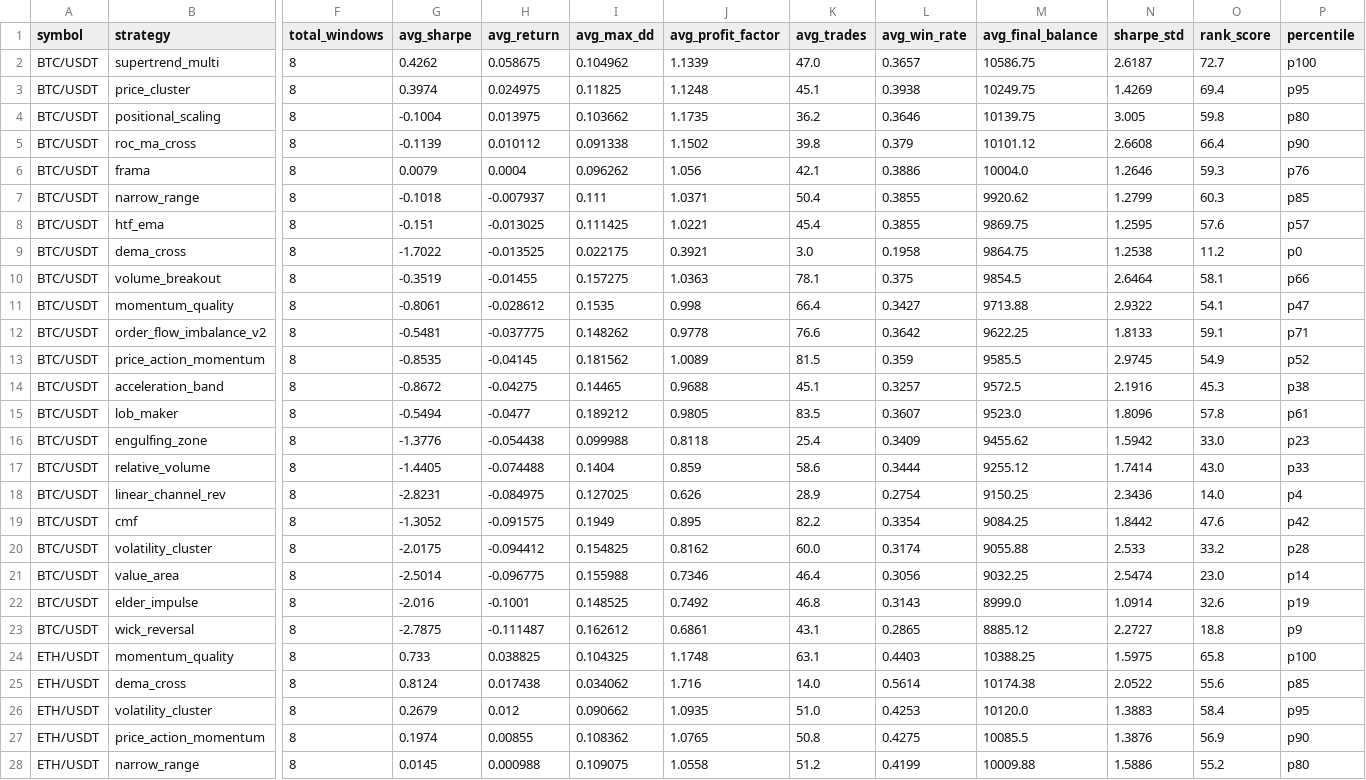
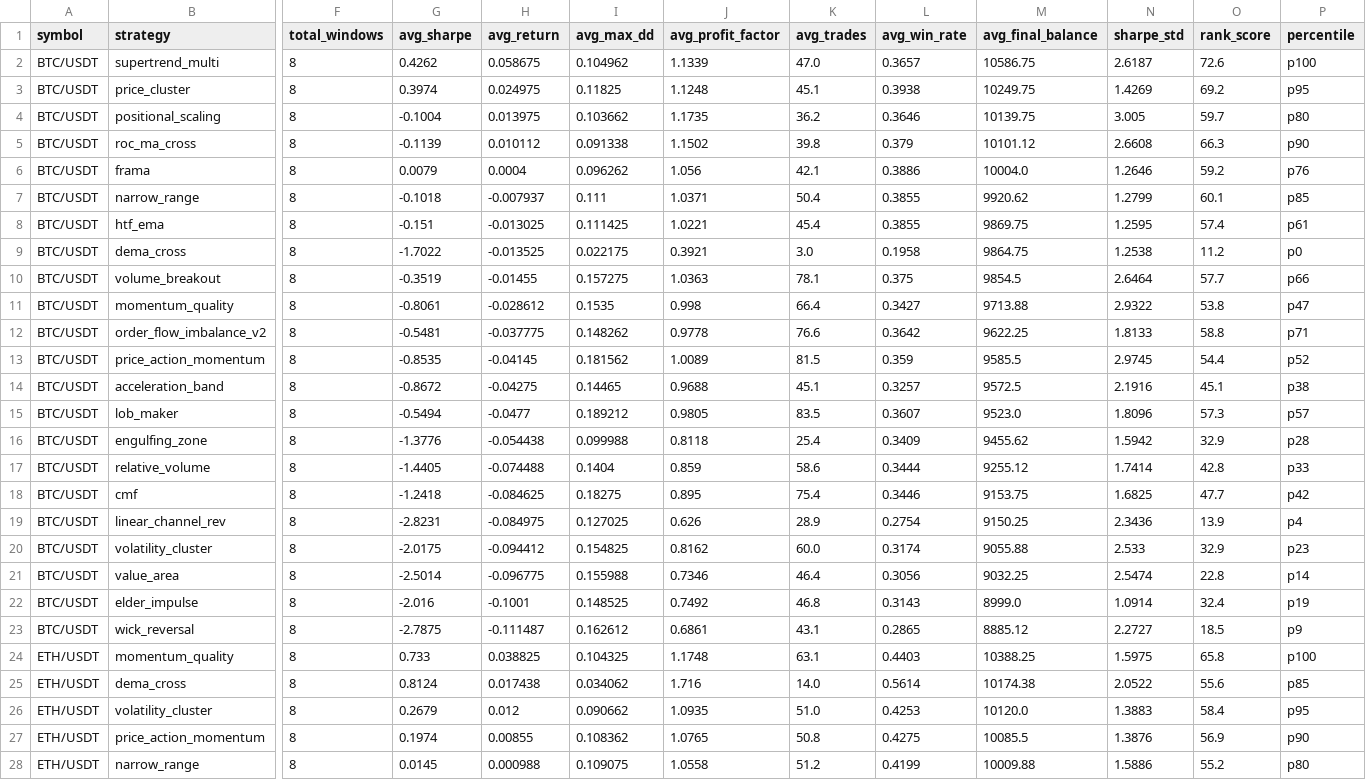
Before and after one commit to tjgus108/Trading, a CSV file: .claude-state/PAPER_SIMULATION_RESULTS.csv, drawn as a sheet; only a part is shown, gaps mark what is left out; removed rows and columns are numbered as before the commit, all else as after; rows hold the shown columns only; the diff covers the shown part only; the diff names each change by its address in the sheet, - before the commit and + after, or states it on an @@ line.

```diff
--- a/.claude-state/PAPER_SIMULATION_RESULTS.csv
+++ b/.claude-state/PAPER_SIMULATION_RESULTS.csv
-O2 (rank_score): 72.7
+O2 (rank_score): 72.6
-O3 (rank_score): 69.4
+O3 (rank_score): 69.2
-O4 (rank_score): 59.8
+O4 (rank_score): 59.7
-O5 (rank_score): 66.4
+O5 (rank_score): 66.3
-O6 (rank_score): 59.3
+O6 (rank_score): 59.2
-O7 (rank_score): 60.3
+O7 (rank_score): 60.1
-O8 (rank_score): 57.6
+O8 (rank_score): 57.4
-P8 (percentile): p57
+P8 (percentile): p61
-O10 (rank_score): 58.1
+O10 (rank_score): 57.7
-O11 (rank_score): 54.1
+O11 (rank_score): 53.8
-O12 (rank_score): 59.1
+O12 (rank_score): 58.8
-O13 (rank_score): 54.9
+O13 (rank_score): 54.4
-O14 (rank_score): 45.3
+O14 (rank_score): 45.1
-O15 (rank_score): 57.8
+O15 (rank_score): 57.3
-P15 (percentile): p61
+P15 (percentile): p57
-O16 (rank_score): 33.0
+O16 (rank_score): 32.9
-P16 (percentile): p23
+P16 (percentile): p28
-O17 (rank_score): 43.0
+O17 (rank_score): 42.8
+row 18: BTC/USDT | cmf | 8 | -1.2418 | -0.084625 | 0.18275 | 0.895 | 75.4 | 0.3446 | 9153.75 | 1.6825 | 47.7 | p42
-O19 (rank_score): 14.0
+O19 (rank_score): 13.9
-row 19: BTC/USDT | cmf | 8 | -1.3052 | -0.091575 | 0.1949 | 0.895 | 82.2 | 0.3354 | 9084.25 | 1.8442 | 47.6 | p42
-O20 (rank_score): 33.2
+O20 (rank_score): 32.9
-P20 (percentile): p28
+P20 (percentile): p23
-O21 (rank_score): 23.0
+O21 (rank_score): 22.8
-O22 (rank_score): 32.6
+O22 (rank_score): 32.4
-O23 (rank_score): 18.8
+O23 (rank_score): 18.5
```
Also changed, not shown: 1 added row, 1 removed row and 12 edited cells elsewhere in this file, 9 other files.
